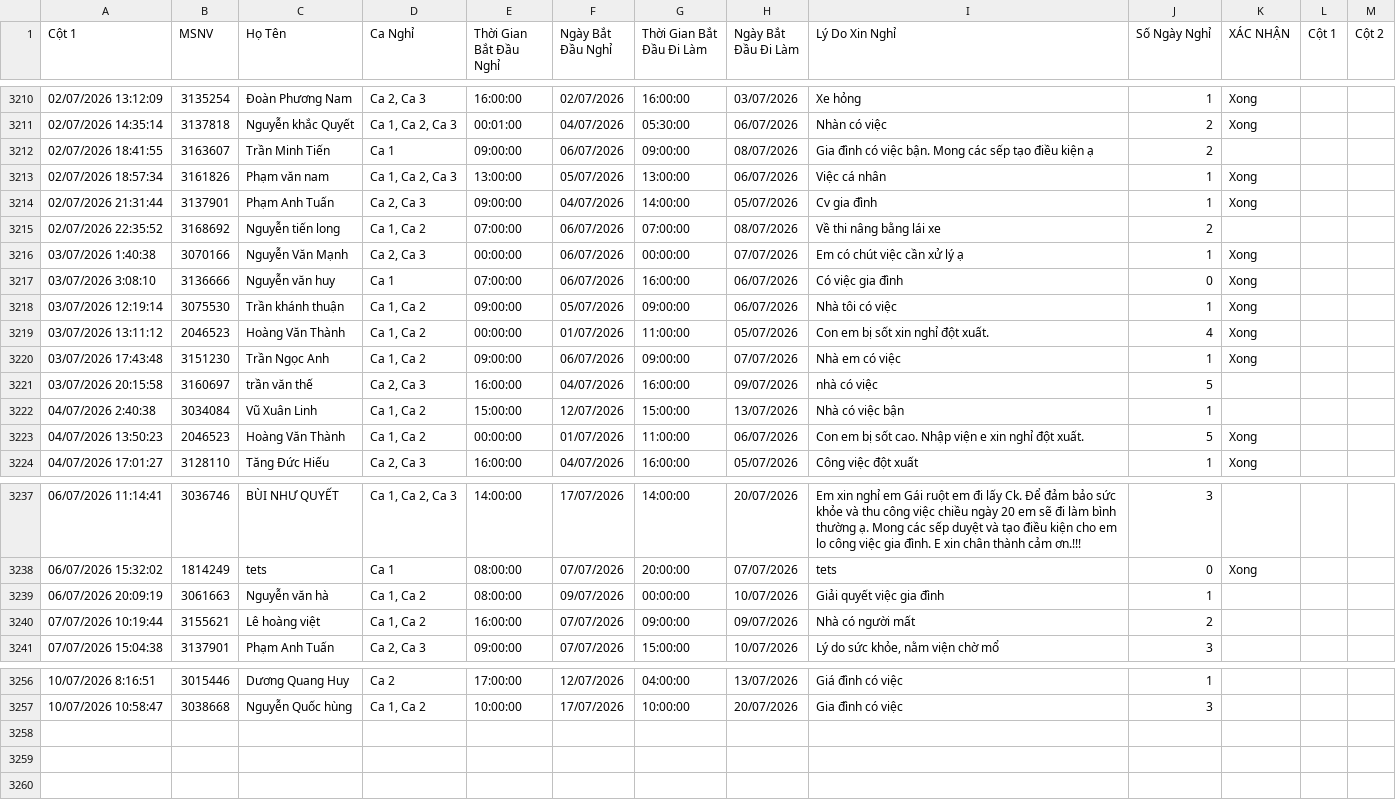
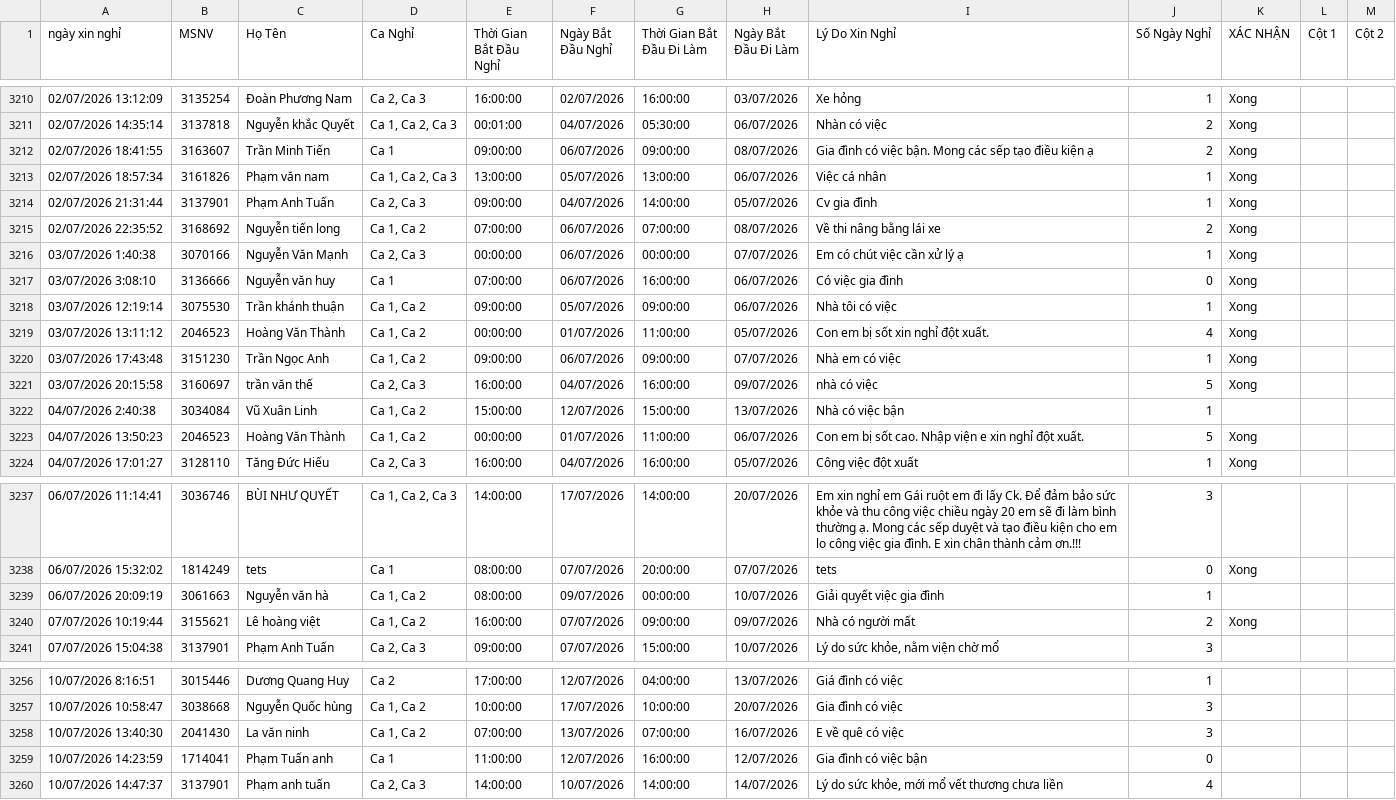
Before and after one commit to thai173042763-droid/lichnghi, a CSV file: data.csv, drawn as a sheet; only a part is shown, gaps mark what is left out; the diff names each change by its address in the sheet, - before the commit and + after, or states it on an @@ line.

```diff
--- a/data.csv
+++ b/data.csv
-A1: Cột 1
+A1: ngày xin nghỉ
-K3212 (XÁC NHẬN): (empty)
+K3212 (XÁC NHẬN): Xong
-K3215 (XÁC NHẬN): (empty)
+K3215 (XÁC NHẬN): Xong
-K3221 (XÁC NHẬN): (empty)
+K3221 (XÁC NHẬN): Xong
-K3240 (XÁC NHẬN): (empty)
+K3240 (XÁC NHẬN): Xong
+row 3258: 10/07/2026 13:40:30 | 2041430 | La văn ninh | Ca 1, Ca 2 | 07:00:00 | 13/07/2026 | 07:00:00 | 16/07/2026 | E về quê có việc | 3
+row 3259: 10/07/2026 14:23:59 | 1714041 | Phạm Tuấn anh | Ca 1 | 11:00:00 | 12/07/2026 | 16:00:00 | 12/07/2026 | Gia đình có việc bận | 0
+row 3260: 10/07/2026 14:47:37 | 3137901 | Phạm anh tuấn | Ca 2, Ca 3 | 14:00:00 | 10/07/2026 | 14:00:00 | 14/07/2026 | Lý do sức khỏe, mới mổ vết thương chưa liền | 4
```
Also changed, not shown: 1 other file.
